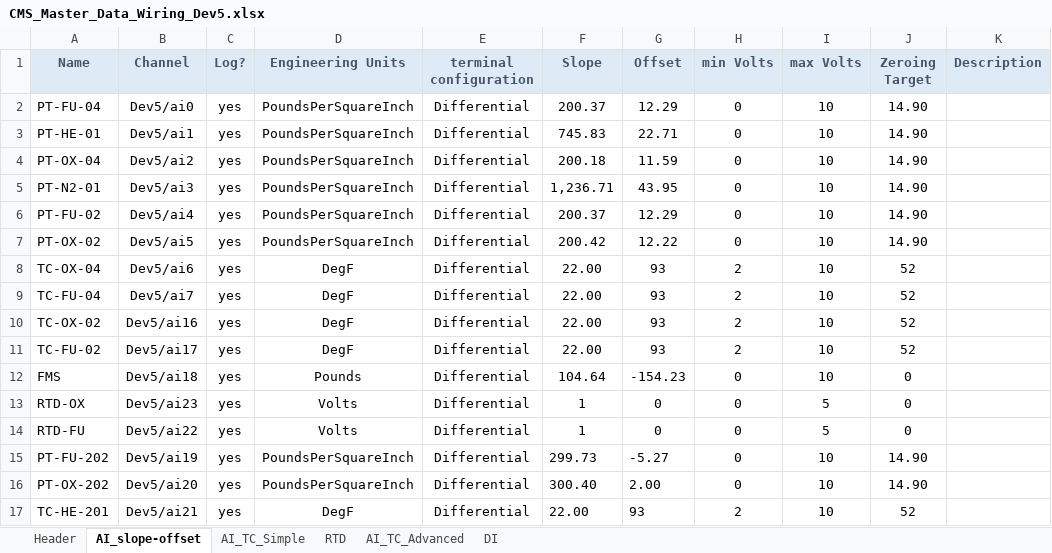
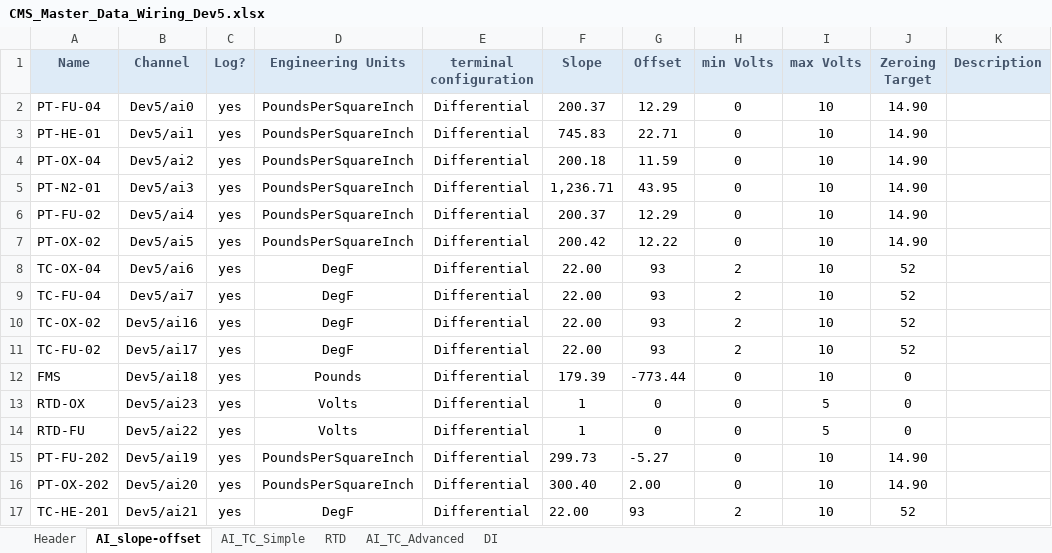
Before and after one commit to Purdue-Space-Program/PSPL_DAQ, an Excel workbook: daq_system/inputs/CMS_Master_Data_Wiring_Dev5.xlsx, sheet AI_slope-offset, drawn as a sheet; only a part is shown; values as stored, in another font and other column widths than the file's, no borders; the diff names each change by its address in the sheet, - before the commit and + after, or states it on an @@ line.

```diff
--- a/daq_system/inputs/CMS_Master_Data_Wiring_Dev5.xlsx (sheet AI_slope-offset)
+++ b/daq_system/inputs/CMS_Master_Data_Wiring_Dev5.xlsx (sheet AI_slope-offset)
-F12 (Slope): 104.64
+F12 (Slope): 179.39
-G12 (Offset): -154.23
+G12 (Offset): -773.44
```
Also changed, not shown: sheet DI, daq_system/inputs/CMS_Master_Control_Wiring_Dev5.xlsx, daq_system/inputs/CMS_Master_Control_Wiring_Dev6.xlsx, 6 other files.
